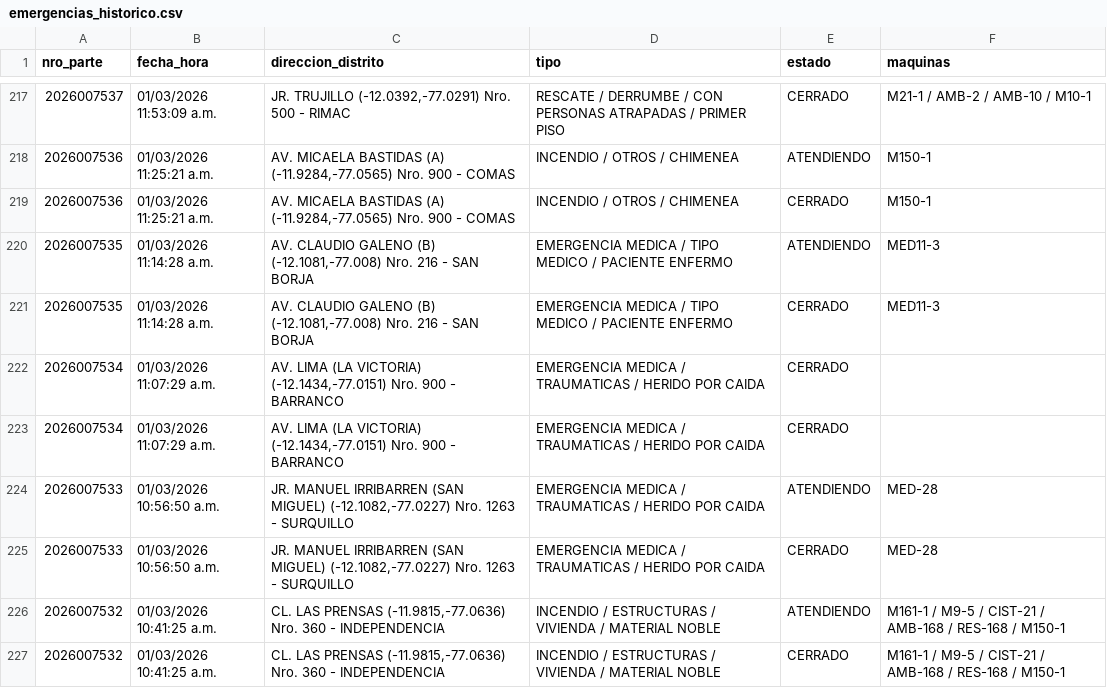
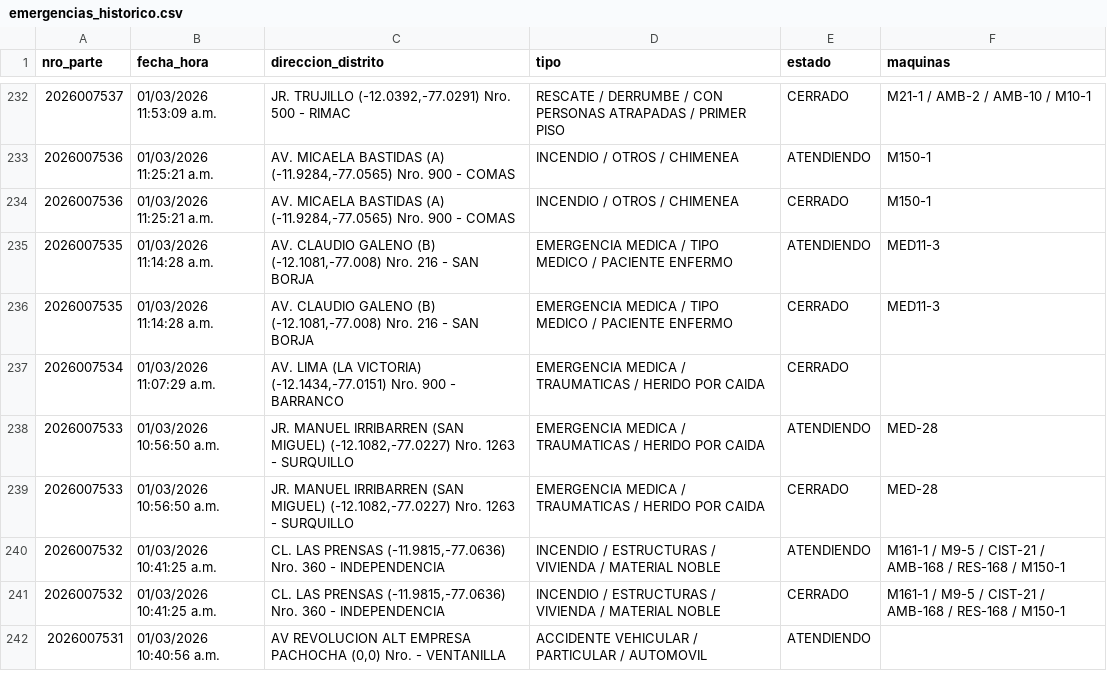
Before and after one commit to KenjiroMuriell/datamart_cgbvp, a CSV file: salida/emergencias_historico.csv, drawn as a sheet; only a part is shown, gaps mark what is left out; the shorter side is filled out with more unchanged rows; removed rows and columns are numbered as before the commit, all else as after; the diff covers the shown part only; the diff names each change by its address in the sheet, - before the commit and + after, or states it on an @@ line.

```diff
--- a/salida/emergencias_historico.csv
+++ b/salida/emergencias_historico.csv
-row 222: 2026007534 | 01/03/2026 11:07:29 a.m. | AV. LIMA (LA VICTORIA) (-12.1434,-77.0151) Nro. 900 - BARRANCO | EMERGENCIA MEDICA / TRAUMATICAS / HERIDO POR CAIDA | CERRADO
```
Also changed, not shown: 15 added rows elsewhere in this file.
